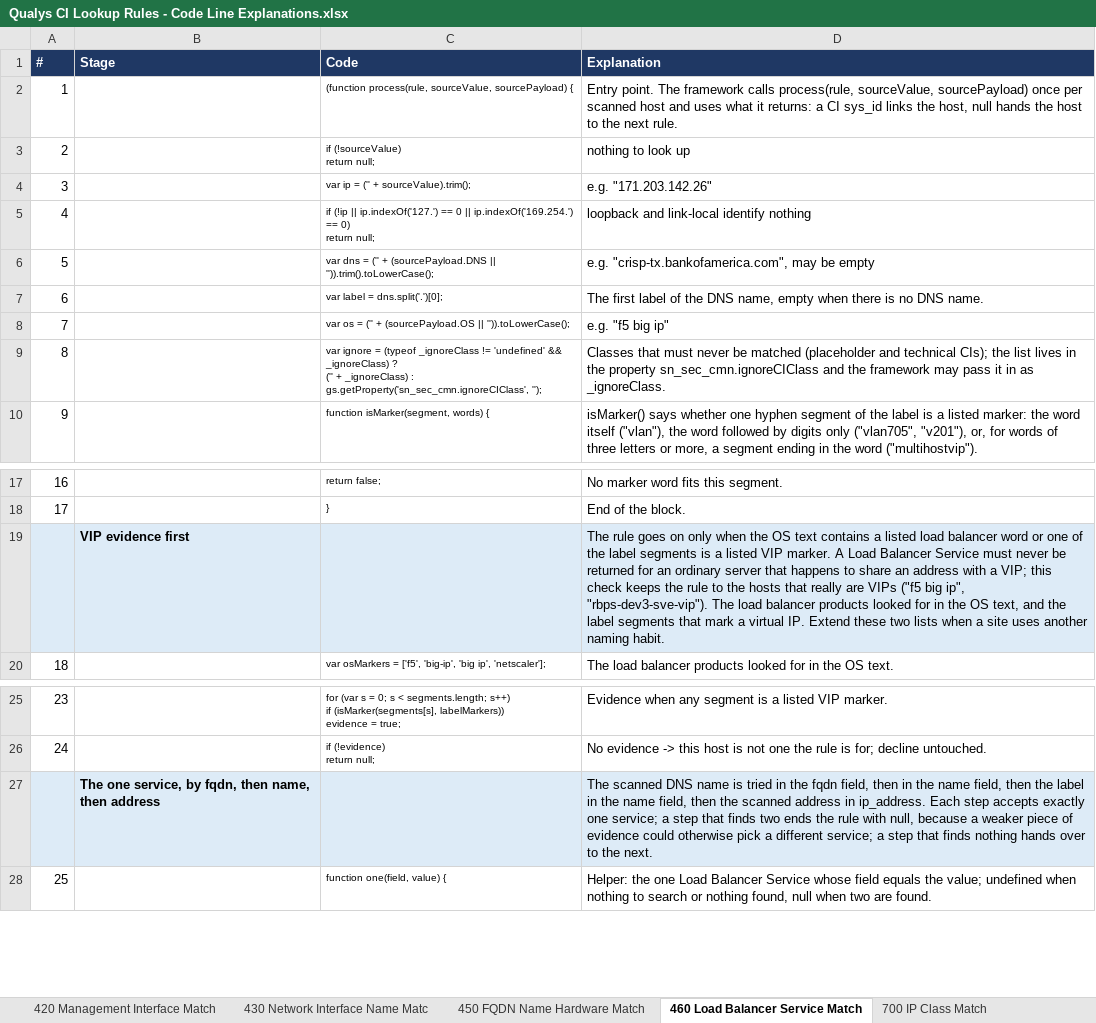
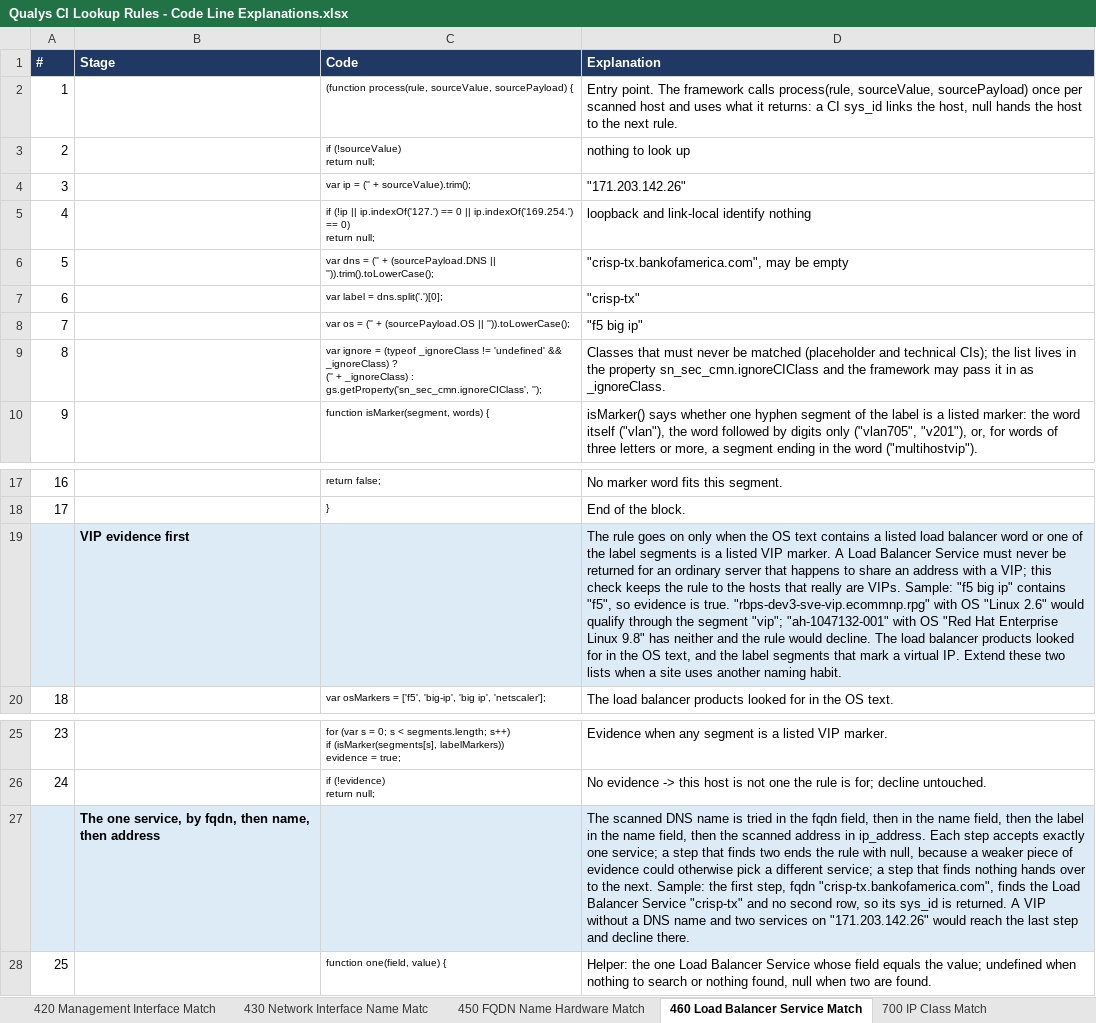
Before and after one commit to singhmihir/py, an Excel workbook: stories/qualys-ci-lookup-rules/Qualys CI Lookup Rules - Code Line Explanations.xlsx, sheet 460 Load Balancer Service Match, drawn as a sheet; only a part is shown, gaps mark what is left out; values as stored, in another font and other column widths than the file's, no borders; the diff names each change by its address in the sheet, - before the commit and + after, or states it on an @@ line.

```diff
--- a/stories/qualys-ci-lookup-rules/Qualys CI Lookup Rules - Code Line Explanations.xlsx (sheet 460 Load Balancer Service Match)
+++ b/stories/qualys-ci-lookup-rules/Qualys CI Lookup Rules - Code Line Explanations.xlsx (sheet 460 Load Balancer Service Match)
-D4 (Explanation): e.g. "171.203.142.26"
+D4 (Explanation): "171.203.142.26"
-D6 (Explanation): e.g. "crisp-tx.bankofamerica.com", may be empty
+D6 (Explanation): "crisp-tx.bankofamerica.com", may be empty
-D7 (Explanation): The first label of the DNS name, empty when there is no DNS name.
+D7 (Explanation): "crisp-tx"
-D8 (Explanation): e.g. "f5 big ip"
+D8 (Explanation): "f5 big ip"
-D19 (Explanation): …really are VIPs ("f5 big ip", "rbps-dev3-sve-vip"). The load…
+D19 (Explanation): …really are VIPs. Sample: "f5 big ip" contains "f5", so evidence is true. "rbps-dev3-sve-vip.ecommnp.rpg" with OS "Linux 2.6" would qualify through the segment "vip"; "ah-1047132-001" with OS "Red Hat Enterprise Linux 9.8" has neither and the rule would decline. The load…
-D27 (Explanation): …the next.
+D27 (Explanation): …the next. Sample: the first step, fqdn "crisp-tx.bankofamerica.com", finds the Load Balancer Service "crisp-tx" and no second row, so its sys_id is returned. A VIP without a DNS name and two services on "171.203.142.26" would reach the last step and decline there.
```
Also changed, not shown: sheet Overview, sheet 705 IP Hardware Match, sheet 350 Layered DNS Match, sheet 420 Management Interface Match, sheet 200 Cisco IP Phone MAC, sheet 410 Hostname Hardware Match, 13 more sheets, 31 other files.
